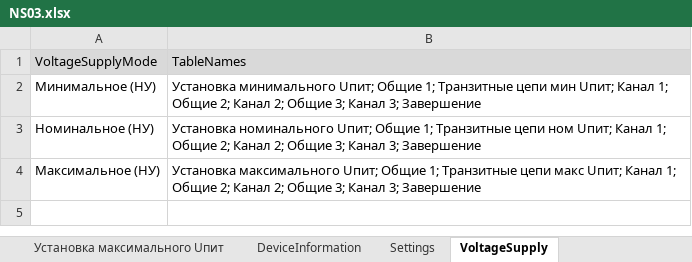
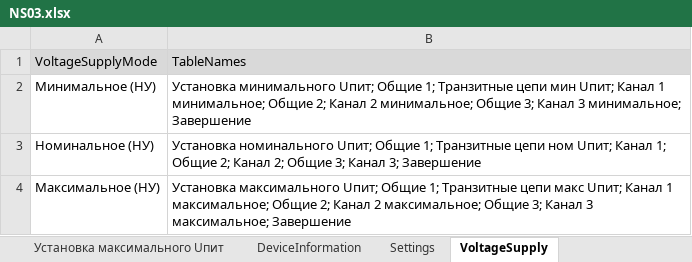
Before and after one commit to storonniy/Checker, an Excel workbook: Checker/Tables/NS03.xlsx, sheet VoltageSupply, drawn as a sheet; values as stored, in another font and other column widths than the file's, no borders; the diff names each change by its address in the sheet, - before the commit and + after, or states it on an @@ line.

```diff
--- a/Checker/Tables/NS03.xlsx (sheet VoltageSupply)
+++ b/Checker/Tables/NS03.xlsx (sheet VoltageSupply)
-B2: …Uпит; Канал 1; Общие 2; Канал 2; Общие 3; Канал 3; Завершение
+B2: …Uпит; Канал 1 минимальное; Общие 2; Канал 2 минимальное; Общие 3; Канал 3 минимальное; Завершение
-B4: …Uпит; Канал 1; Общие 2; Канал 2; Общие 3; Канал 3; Завершение
+B4: …Uпит; Канал 1 максимальное; Общие 2; Канал 2 максимальное; Общие 3; Канал 3 максимальное; Завершение
```
Also changed, not shown: sheet Канал 1, sheet Установка максимального Uпит, sheet Установка минимального Uпит, other sheet tabs.
